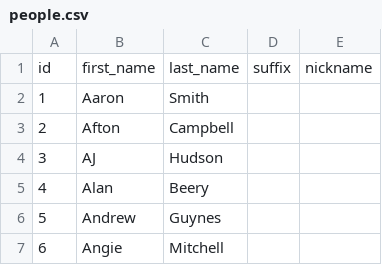
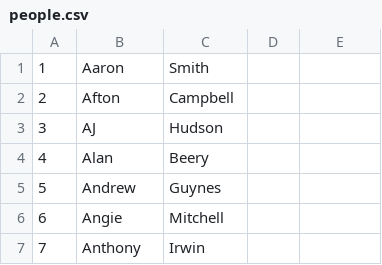
Before and after one commit to thebestbadfriend/Bobs-Brewery, a CSV file: data/people.csv, drawn as a sheet; only a part is shown; the shorter side is filled out with more unchanged rows.

```diff
--- a/data/people.csv
+++ b/data/people.csv
@@ -1,2 +1 @@
-id,first_name,last_name,suffix,nickname
 1,Aaron,Smith,,
```
Also changed, not shown: 9 other files.
